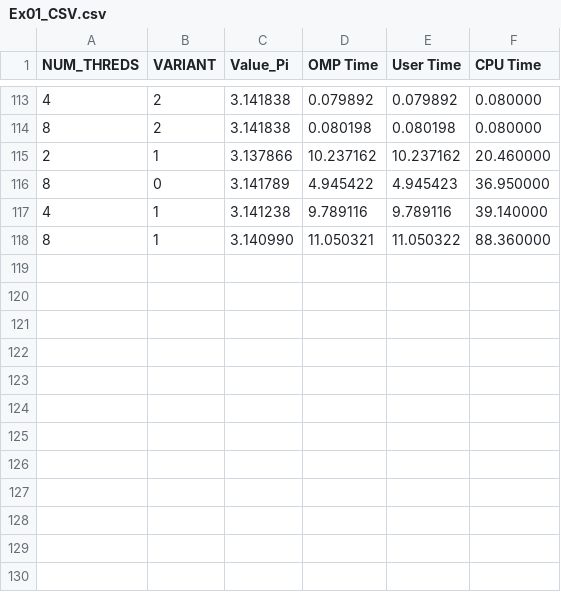
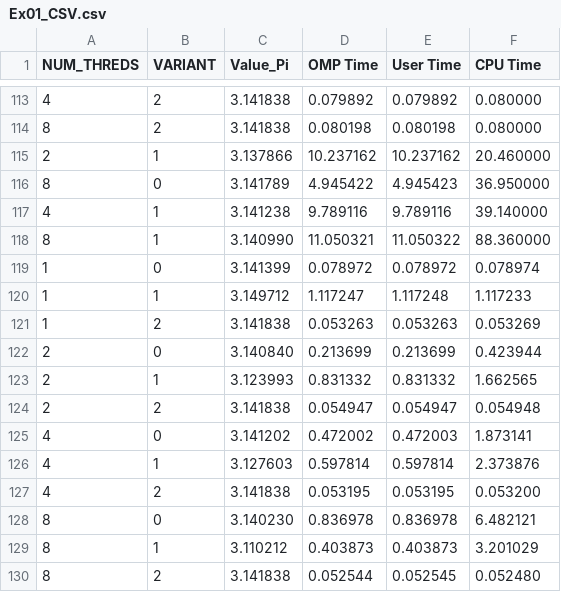
Before and after one commit to davirieser/ParrProg, a CSV file: 03/Ex01_CSV.csv, drawn as a sheet; only a part is shown, gaps mark what is left out; the diff names each change by its address in the sheet, - before the commit and + after, or states it on an @@ line.

```diff
--- a/03/Ex01_CSV.csv
+++ b/03/Ex01_CSV.csv
+row 119: 1 | 0 | 3.141399 | 0.078972 | 0.078972 | 0.078974
+row 120: 1 | 1 | 3.149712 | 1.117247 | 1.117248 | 1.117233
+row 121: 1 | 2 | 3.141838 | 0.053263 | 0.053263 | 0.053269
+row 122: 2 | 0 | 3.140840 | 0.213699 | 0.213699 | 0.423944
+row 123: 2 | 1 | 3.123993 | 0.831332 | 0.831332 | 1.662565
+row 124: 2 | 2 | 3.141838 | 0.054947 | 0.054947 | 0.054948
+row 125: 4 | 0 | 3.141202 | 0.472002 | 0.472003 | 1.873141
+row 126: 4 | 1 | 3.127603 | 0.597814 | 0.597814 | 2.373876
+row 127: 4 | 2 | 3.141838 | 0.053195 | 0.053195 | 0.053200
+row 128: 8 | 0 | 3.140230 | 0.836978 | 0.836978 | 6.482121
+row 129: 8 | 1 | 3.110212 | 0.403873 | 0.403873 | 3.201029
+row 130: 8 | 2 | 3.141838 | 0.052544 | 0.052545 | 0.052480
```
Also changed, not shown: 3 other files.
